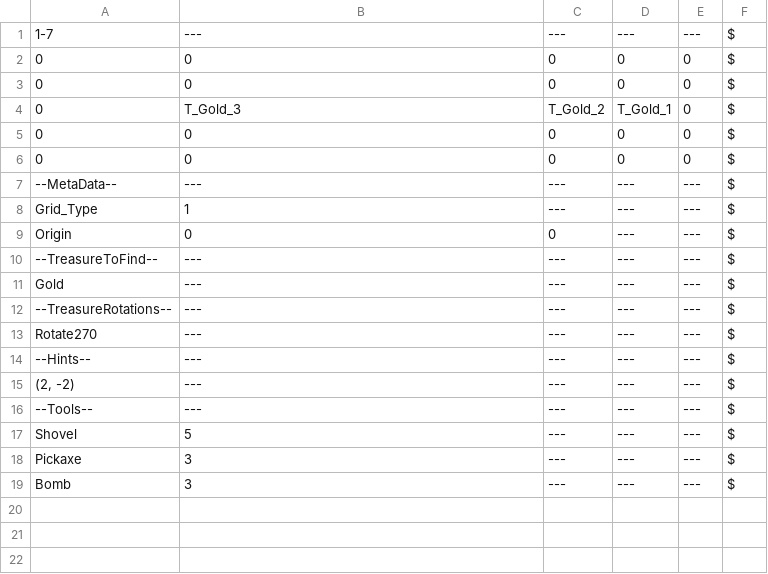
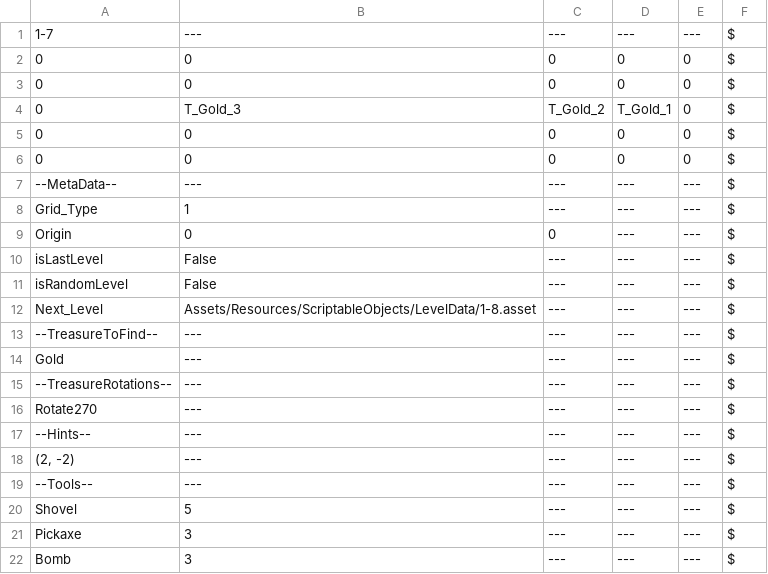
Before and after one commit to Digx7/PlayMath_GameJam_2026, a CSV file: Assets/Editor/CSVs/LevelData/Level 7.csv, drawn as a sheet.

```diff
--- a/Assets/Editor/CSVs/LevelData/Level 7.csv
+++ b/Assets/Editor/CSVs/LevelData/Level 7.csv
@@ -9,2 +9,5 @@ Grid_Type|1|---|---|---|$
 Origin|0|0|---|---|$
+isLastLevel|False|---|---|---|$
+isRandomLevel|False|---|---|---|$
+Next_Level|Assets/Resources/ScriptableObjects/LevelData/1-8.asset|---|---|---|$
 --TreasureToFind--|---|---|---|---|$
```
Also changed, not shown: Assets/Editor/CSVs/LevelData/Level 10.csv, Assets/Editor/CSVs/LevelData/Level 3.csv, 11 other files.
